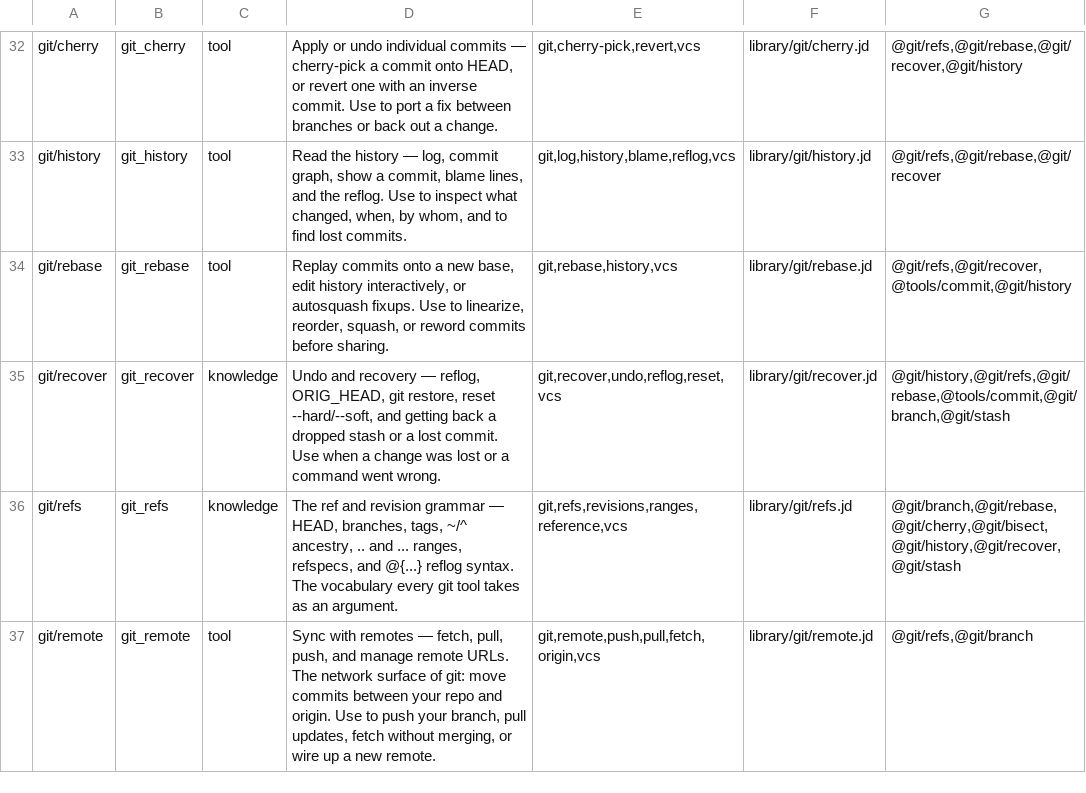
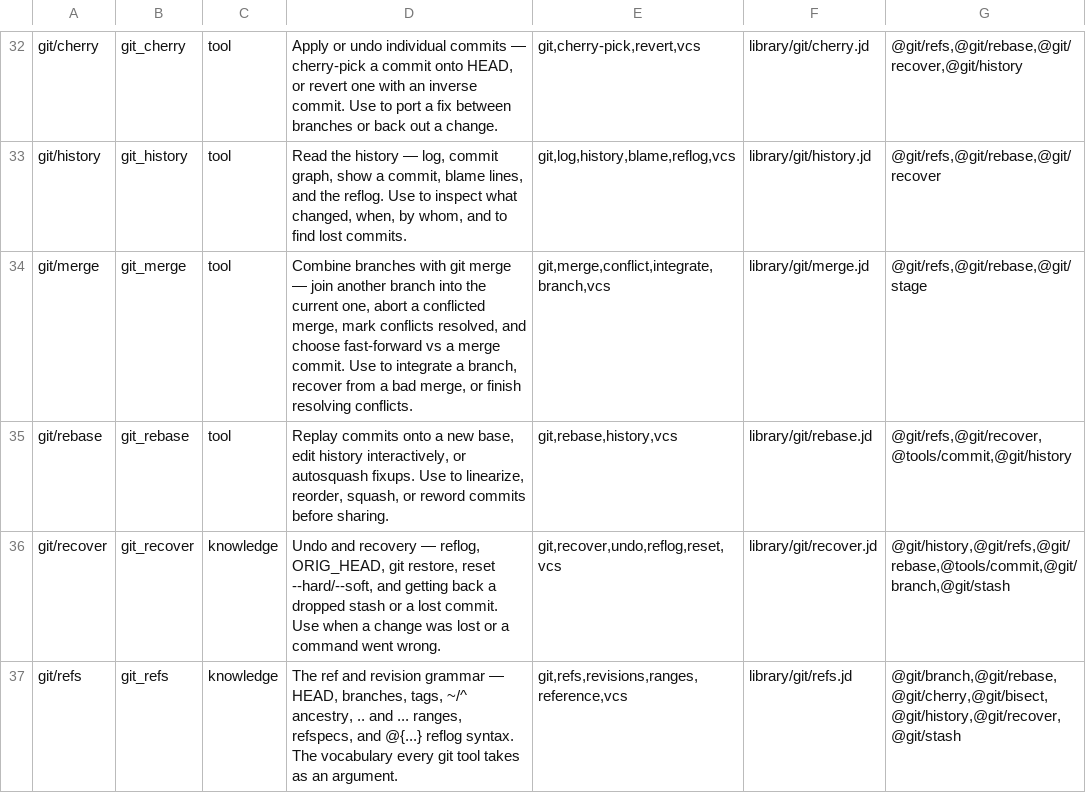
Before and after one commit to yesitsfebreeze/justdown, a TSV file: graph.tsv, drawn as a sheet; only a part is shown, gaps mark what is left out; the shorter side is filled out with more unchanged rows.

```diff
--- a/graph.tsv
+++ b/graph.tsv
@@ -33,2 +33,3 @@ git/cherry	git_cherry	tool	Apply or undo individual commits — cherry-pick a co
 git/history	git_history	tool	Read the history — log, commit graph, show a commit, blame lines, and the reflog. Use to inspect what changed, when, by whom, and to find lost commits.	git,log,history,blame,reflog,vcs	library/git/history.jd	@git/refs,@git/rebase,@git/recover
+git/merge	git_merge	tool	Combine branches with git merge — join another branch into the current one, abort a conflicted merge, mark conflicts resolved, and choose fast-forward vs a merge commit. Use to integrate a branch, recover from a bad merge, or finish resolving conflicts.	git,merge,conflict,integrate,branch,vcs	library/git/merge.jd	@git/refs,@git/rebase,@git/stage
 git/rebase	git_rebase	tool	Replay commits onto a new base, edit history interactively, or autosquash fixups. Use to linearize, reorder, squash, or reword commits before sharing.	git,rebase,history,vcs	library/git/rebase.jd	@git/refs,@git/recover,@tools/commit,@git/history
```
